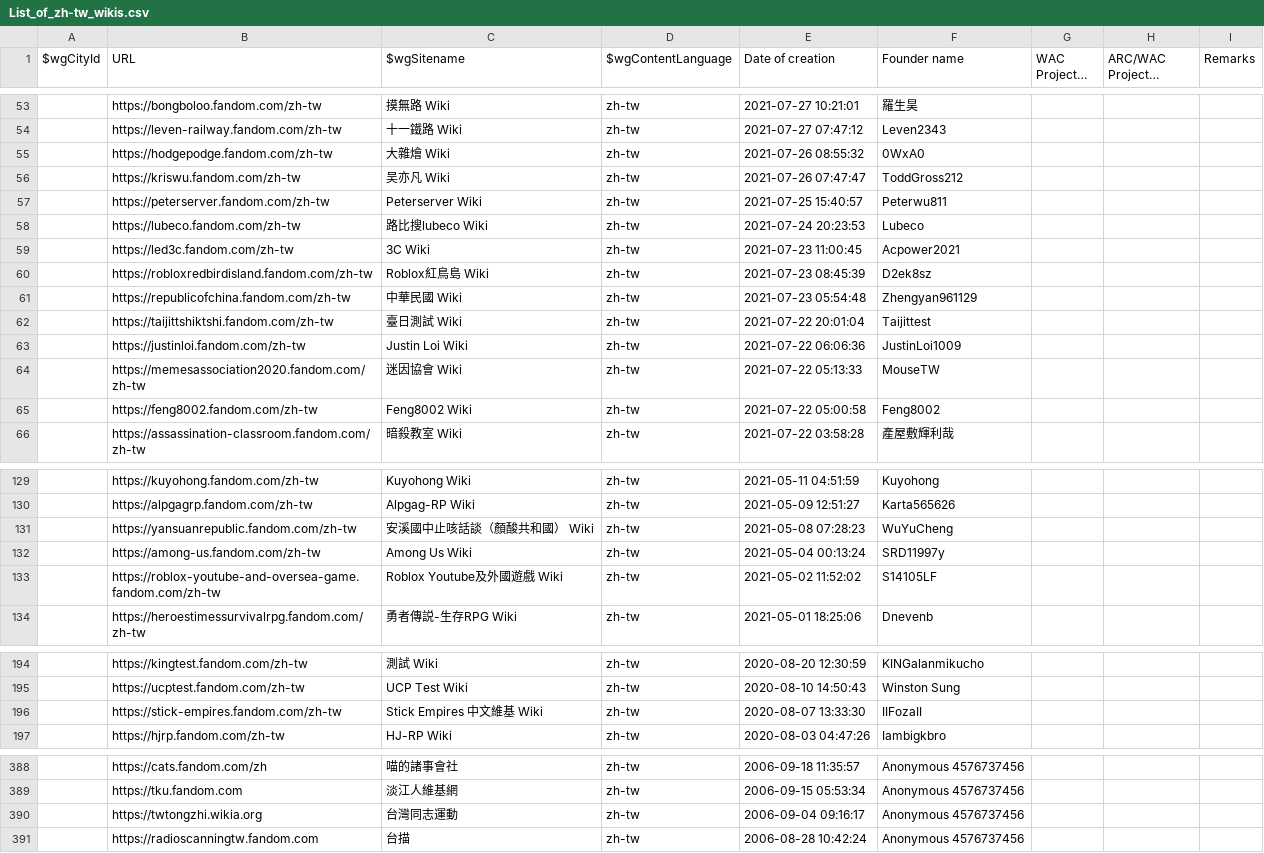
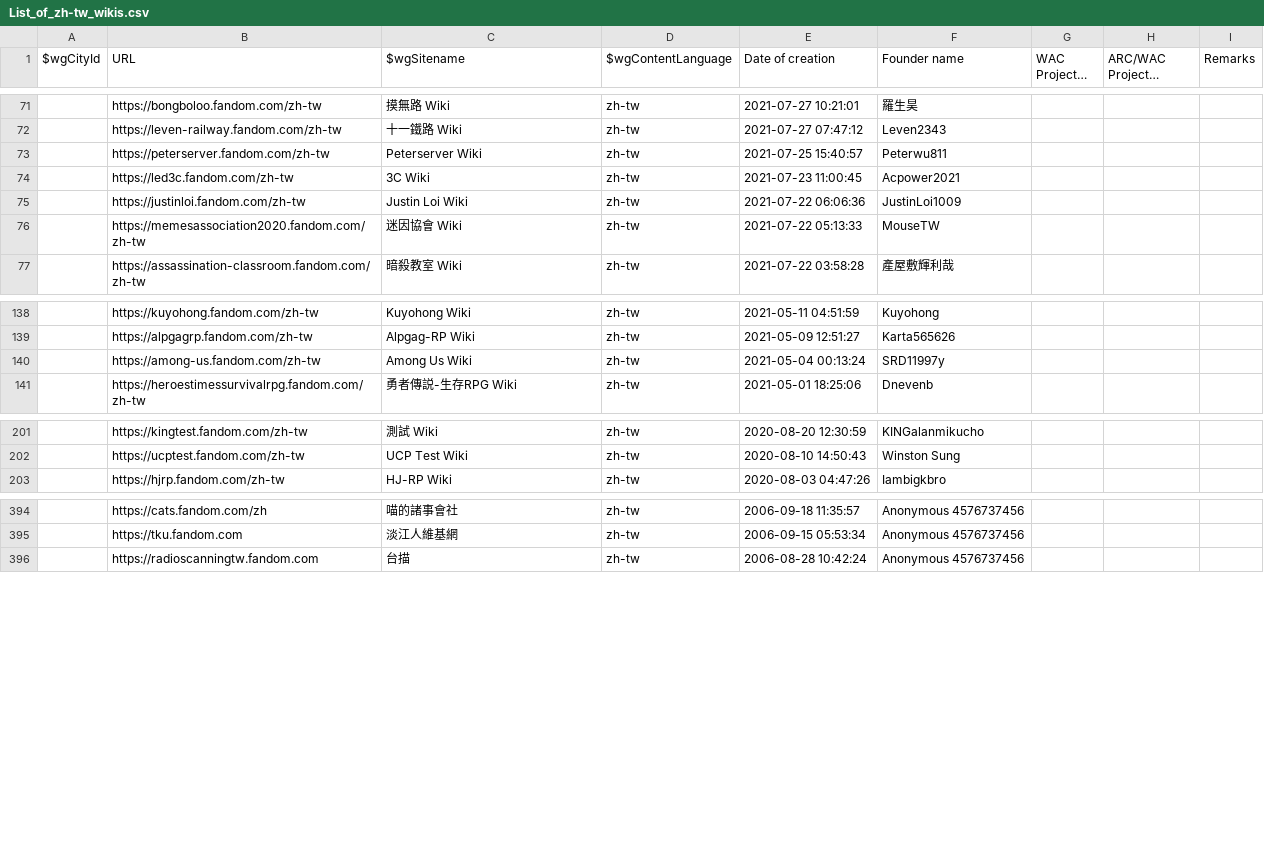
Before and after one commit to fandom-zh/fandom-zh-doc, a CSV file: List_of_zh-tw_wikis.csv, drawn as a sheet; only a part is shown, gaps mark what is left out; long unchanged cells end in …; the diff covers the shown part only.

Commit message:
Update List_of_zh-tw_wikis.csv

```diff
--- a/List_of_zh-tw_wikis.csv
+++ b/List_of_zh-tw_wikis.csv
@@ -54,13 +72,6 @@
 "","https://leven-railway.fandom.com/zh-tw","十一鐵路 Wiki","zh-tw","2021-07-27 07:47:12","Leven2343","","",""
-"","https://hodgepodge.fandom.com/zh-tw","大雜燴 Wiki","zh-tw","2021-07-26 08:55:32","0WxA0","","",""
-"","https://kriswu.fandom.com/zh-tw","吴亦凡 Wiki","zh-tw","2021-07-26 07:47:47","ToddGross212","","",""
 "","https://peterserver.fandom.com/zh-tw","Peterserver Wiki","zh-tw","2021-07-25 15:40:57","Peterwu811","","",""
-"","https://lubeco.fandom.com/zh-tw","路比搜lubeco Wiki","zh-tw","2021-07-24 20:23:53","Lubeco","","",""
 "","https://led3c.fandom.com/zh-tw","3C Wiki","zh-tw","2021-07-23 11:00:45","Acpower2021","","",""
-"","https://robloxredbirdisland.fandom.com/zh-tw","Roblox紅鳥島 Wiki","zh-tw","2021-07-23 08:45:39","D2ek8sz","","",""
-"","https://republicofchina.fandom.com/zh-tw","中華民國 Wiki","zh-tw","2021-07-23 05:54:48","Zhengyan961129","","",""
-"","https://taijittshiktshi.fandom.com/zh-tw","臺日測試 Wiki","zh-tw","2021-07-22 20:01:04","Taijittest","","",""
 "","https://justinloi.fandom.com/zh-tw","Justin Loi Wiki","zh-tw","2021-07-22 06:06:36","JustinLoi1009","","",""
 "","https://memesassociation2020.fandom.com/zh-tw","迷因協會 Wiki","zh-tw","2021-07-22 05:13:33","MouseTW","","",""
-"","https://feng8002.fandom.com/zh-tw","Feng8002 Wiki","zh-tw","2021-07-22 05:00:58","Feng8002","","",""
 "","https://assassination-classroom.fandom.com/zh-tw","暗殺教室 Wiki","zh-tw","2021-07-22 03:58:28","產屋敷輝利哉","","",""
@@ -130,5 +139,3 @@
 "","https://alpgagrp.fandom.com/zh-tw","Alpgag-RP Wiki","zh-tw","2021-05-09 12:51:27","Karta565626","","",""
-"","https://yansuanrepublic.fandom.com/zh-tw","安溪國中止咳話談（顏酸共和國） Wiki","zh-tw","2021-05-08 07:28:23","WuYuCheng","","",""
 "","https://among-us.fandom.com/zh-tw","Among Us Wiki","zh-tw","2021-05-04 00:13:24","SRD11997y","","",""
-"","https://roblox-youtube-and-oversea-game.fandom.com/zh-tw","Roblox Youtube及外國遊戲 Wiki","zh-tw","2021-05-02 11:52:02","S14105LF","","",""
 "","https://heroestimessurvivalrpg.fandom.com/zh-tw","勇者傳説-生存RPG Wiki","zh-tw","2021-05-01 18:25:06","Dnevenb","","",""
@@ -195,3 +202,2 @@
 "","https://ucptest.fandom.com/zh-tw","UCP Test Wiki","zh-tw","2020-08-10 14:50:43","Winston Sung","","",""
-"","https://stick-empires.fandom.com/zh-tw","Stick Empires 中文維基 Wiki","zh-tw","2020-08-07 13:33:30","IIFozaII","","",""
 "","https://hjrp.fandom.com/zh-tw","HJ-RP Wiki","zh-tw","2020-08-03 04:47:26","Iambigkbro","","",""
@@ -389,3 +395,2 @@
 "","https://tku.fandom.com","淡江人維基網","zh-tw","2006-09-15 05:53:34","Anonymous 4576737456","","",""
-"","https://twtongzhi.wikia.org","台灣同志運動","zh-tw","2006-09-04 09:16:17","Anonymous 4576737456","","",""
 "","https://radioscanningtw.fandom.com","台描","zh-tw","2006-08-28 10:42:24","Anonymous 4576737456","","",""
```
Also changed, not shown: 18 added rows and 2 removed rows elsewhere in this file.
